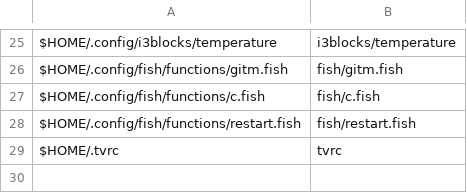
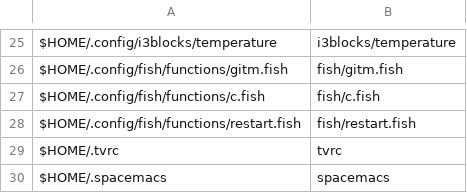
Before and after one commit to sam33r/dotfiles, a CSV file: dotfiles.csv, drawn as a sheet; only a part is shown, gaps mark what is left out.

Commit message:
Added spacemacs config.
Is machine-specific, needs work.

```diff
--- a/dotfiles.csv
+++ b/dotfiles.csv
@@ -29 +29,2 @@ $HOME/.config/fish/functions/restart.fish,fish/restart.fish
 $HOME/.tvrc,tvrc
+$HOME/.spacemacs,spacemacs
```
Also changed, not shown: 1 other file.
